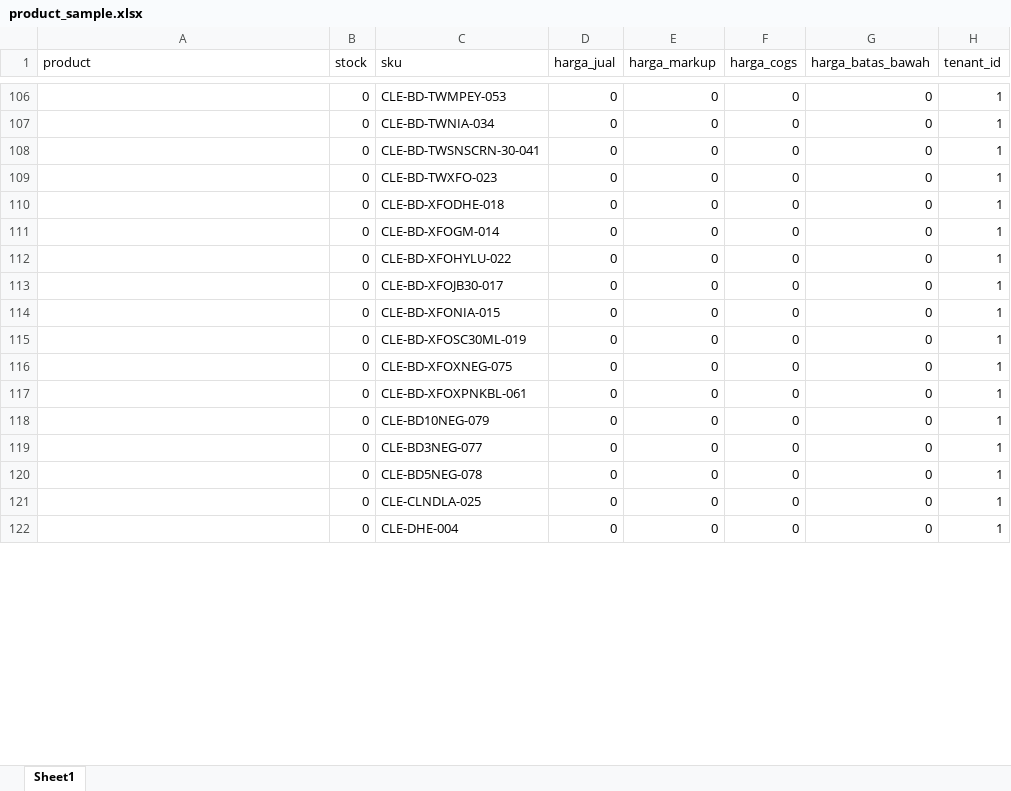
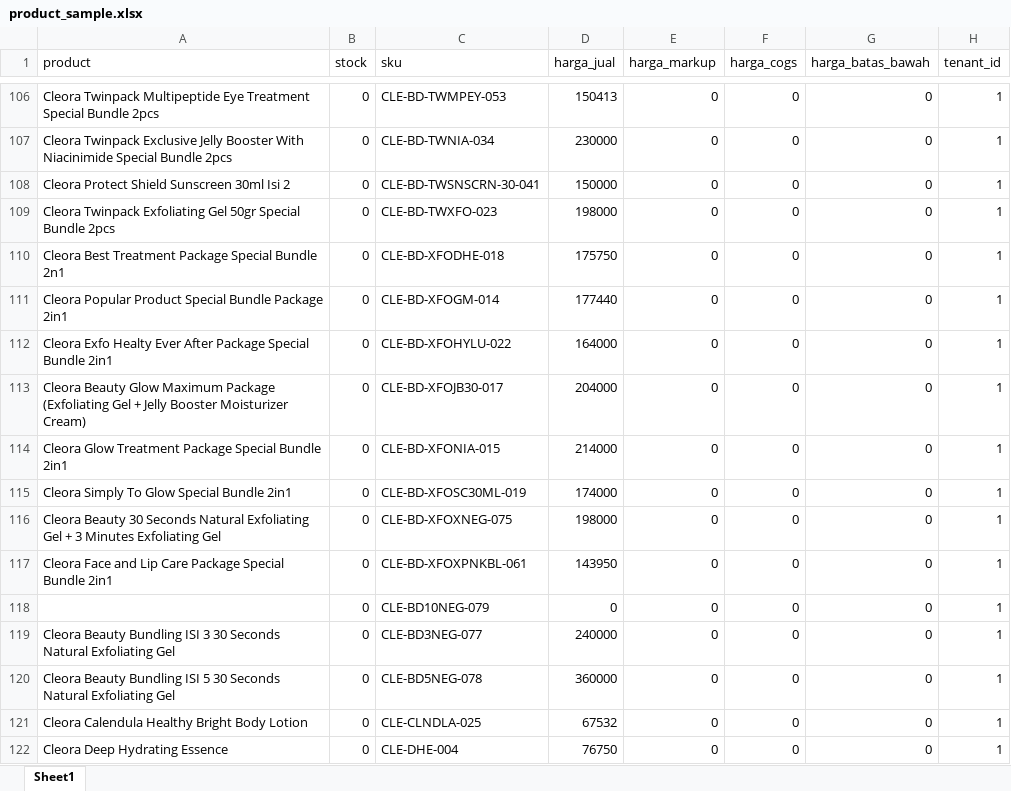
Before and after one commit to Dhik/clerina, an Excel workbook: storage/product_sample.xlsx, sheet Sheet1, drawn as a sheet; only a part is shown, gaps mark what is left out; values as stored, in another font and other column widths than the file's, no borders; the diff covers the shown part only; the diff names each change by its address in the sheet, - before the commit and + after, or states it on an @@ line.

```diff
--- a/storage/product_sample.xlsx (sheet Sheet1)
+++ b/storage/product_sample.xlsx (sheet Sheet1)
-A106 (product): (empty)
+A106 (product): Cleora Twinpack Multipeptide Eye Treatment Special Bundle 2pcs
-D106 (harga_jual): 0
+D106 (harga_jual): 150413
-A107 (product): (empty)
+A107 (product): Cleora Twinpack Exclusive Jelly Booster With Niacinimide Special Bundle 2pcs
-D107 (harga_jual): 0
+D107 (harga_jual): 230000
-A108 (product): (empty)
+A108 (product): Cleora Protect Shield Sunscreen 30ml Isi 2
-D108 (harga_jual): 0
+D108 (harga_jual): 150000
-A109 (product): (empty)
+A109 (product): Cleora Twinpack Exfoliating Gel 50gr Special Bundle 2pcs
-D109 (harga_jual): 0
+D109 (harga_jual): 198000
-A110 (product): (empty)
+A110 (product): Cleora Best Treatment Package Special Bundle 2n1
-D110 (harga_jual): 0
+D110 (harga_jual): 175750
-A111 (product): (empty)
+A111 (product): Cleora Popular Product Special Bundle Package 2in1
-D111 (harga_jual): 0
+D111 (harga_jual): 177440
-A112 (product): (empty)
+A112 (product): Cleora Exfo Healty Ever After Package Special Bundle 2in1
-D112 (harga_jual): 0
+D112 (harga_jual): 164000
-A113 (product): (empty)
+A113 (product): Cleora Beauty Glow Maximum Package (Exfoliating Gel + Jelly Booster Moisturizer Cream)
-D113 (harga_jual): 0
+D113 (harga_jual): 204000
-A114 (product): (empty)
+A114 (product): Cleora Glow Treatment Package Special Bundle 2in1
-D114 (harga_jual): 0
+D114 (harga_jual): 214000
-A115 (product): (empty)
+A115 (product): Cleora Simply To Glow Special Bundle 2in1
-D115 (harga_jual): 0
+D115 (harga_jual): 174000
-A116 (product): (empty)
+A116 (product): Cleora Beauty 30 Seconds Natural Exfoliating Gel + 3 Minutes Exfoliating Gel
-D116 (harga_jual): 0
+D116 (harga_jual): 198000
-A117 (product): (empty)
+A117 (product): Cleora Face and Lip Care Package Special Bundle 2in1
-D117 (harga_jual): 0
+D117 (harga_jual): 143950
-A119 (product): (empty)
+A119 (product): Cleora Beauty Bundling ISI 3 30 Seconds Natural Exfoliating Gel
-D119 (harga_jual): 0
+D119 (harga_jual): 240000
-A120 (product): (empty)
+A120 (product): Cleora Beauty Bundling ISI 5 30 Seconds Natural Exfoliating Gel
-D120 (harga_jual): 0
+D120 (harga_jual): 360000
-A121 (product): (empty)
+A121 (product): Cleora Calendula Healthy Bright Body Lotion
-D121 (harga_jual): 0
+D121 (harga_jual): 67532
-A122 (product): (empty)
+A122 (product): Cleora Deep Hydrating Essence
-D122 (harga_jual): 0
+D122 (harga_jual): 76750
```
Also changed, not shown: 120 edited cells elsewhere in this sheet, 1 other file.
